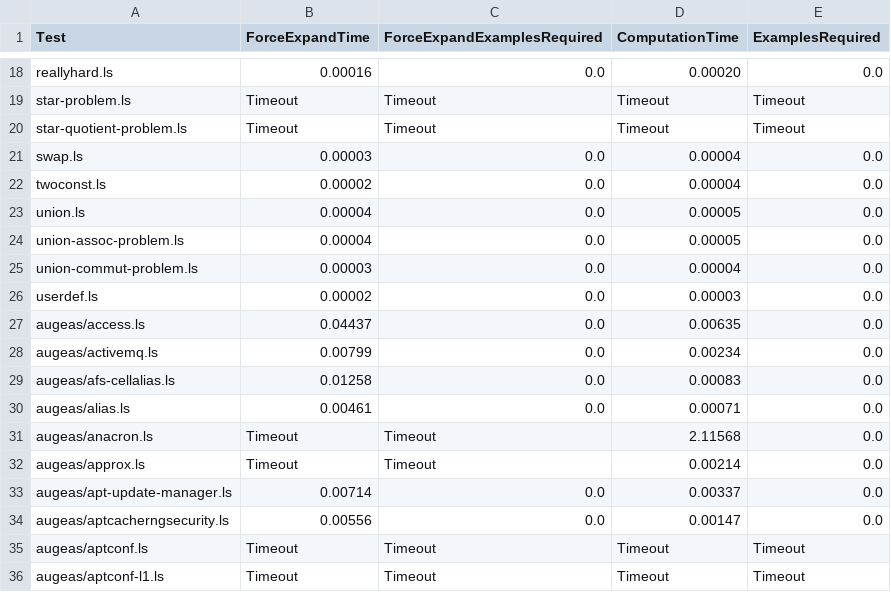
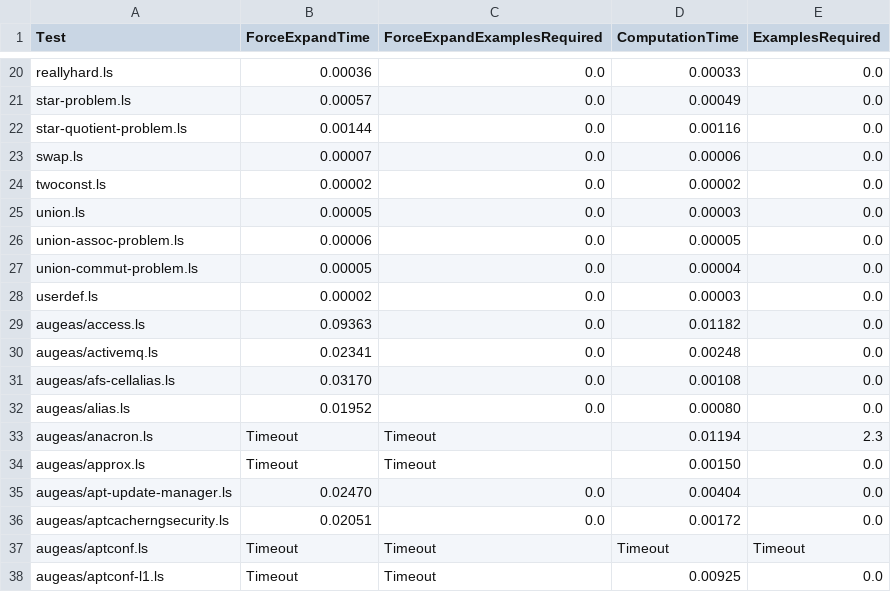
Before and after one commit to amiltner/LensSynth, a CSV file: generated_data/data.csv, drawn as a sheet; only a part is shown, gaps mark what is left out; addresses are those after the commit; the diff covers the shown part only; the diff names each change by its address in the sheet, - before the commit and + after, or states it on an @@ line.

```diff
--- a/generated_data/data.csv
+++ b/generated_data/data.csv
-B20 (ForceExpandTime): 0.00016
+B20 (ForceExpandTime): 0.00036
-D20 (ComputationTime): 0.00020
+D20 (ComputationTime): 0.00033
-B21 (ForceExpandTime): Timeout
+B21 (ForceExpandTime): 0.00057
-C21:C22 (ForceExpandExamplesRequired): Timeout
+C21:C22 (ForceExpandExamplesRequired): 0.0
-D21 (ComputationTime): Timeout
+D21 (ComputationTime): 0.00049
-E21:E22 (ExamplesRequired): Timeout
+E21:E22 (ExamplesRequired): 0.0
-B22 (ForceExpandTime): Timeout
+B22 (ForceExpandTime): 0.00144
-D22 (ComputationTime): Timeout
+D22 (ComputationTime): 0.00116
-B23 (ForceExpandTime): 0.00003
+B23 (ForceExpandTime): 0.00007
-D23 (ComputationTime): 0.00004
+D23 (ComputationTime): 0.00006
-D24 (ComputationTime): 0.00004
+D24 (ComputationTime): 0.00002
-B25 (ForceExpandTime): 0.00004
+B25 (ForceExpandTime): 0.00005
-D25 (ComputationTime): 0.00005
+D25 (ComputationTime): 0.00003
-B26 (ForceExpandTime): 0.00004
+B26 (ForceExpandTime): 0.00006
-B27 (ForceExpandTime): 0.00003
+B27 (ForceExpandTime): 0.00005
-B29 (ForceExpandTime): 0.04437
+B29 (ForceExpandTime): 0.09363
-D29 (ComputationTime): 0.00635
+D29 (ComputationTime): 0.01182
-B30 (ForceExpandTime): 0.00799
+B30 (ForceExpandTime): 0.02341
-D30 (ComputationTime): 0.00234
+D30 (ComputationTime): 0.00248
-B31 (ForceExpandTime): 0.01258
+B31 (ForceExpandTime): 0.03170
-D31 (ComputationTime): 0.00083
+D31 (ComputationTime): 0.00108
-B32 (ForceExpandTime): 0.00461
+B32 (ForceExpandTime): 0.01952
-D32 (ComputationTime): 0.00071
+D32 (ComputationTime): 0.00080
-D33 (ComputationTime): 2.11568
+D33 (ComputationTime): 0.01194
-E33 (ExamplesRequired): 0.0
+E33 (ExamplesRequired): 2.3
-D34 (ComputationTime): 0.00214
+D34 (ComputationTime): 0.00150
-B35 (ForceExpandTime): 0.00714
+B35 (ForceExpandTime): 0.02470
-D35 (ComputationTime): 0.00337
+D35 (ComputationTime): 0.00404
-B36 (ForceExpandTime): 0.00556
+B36 (ForceExpandTime): 0.02051
-D36 (ComputationTime): 0.00147
+D36 (ComputationTime): 0.00172
-D38 (ComputationTime): Timeout
+D38 (ComputationTime): 0.00925
-E38 (ExamplesRequired): Timeout
+E38 (ExamplesRequired): 0.0
```
Also changed, not shown: 2 added rows and 45 edited cells elsewhere in this file, 28 other files.
